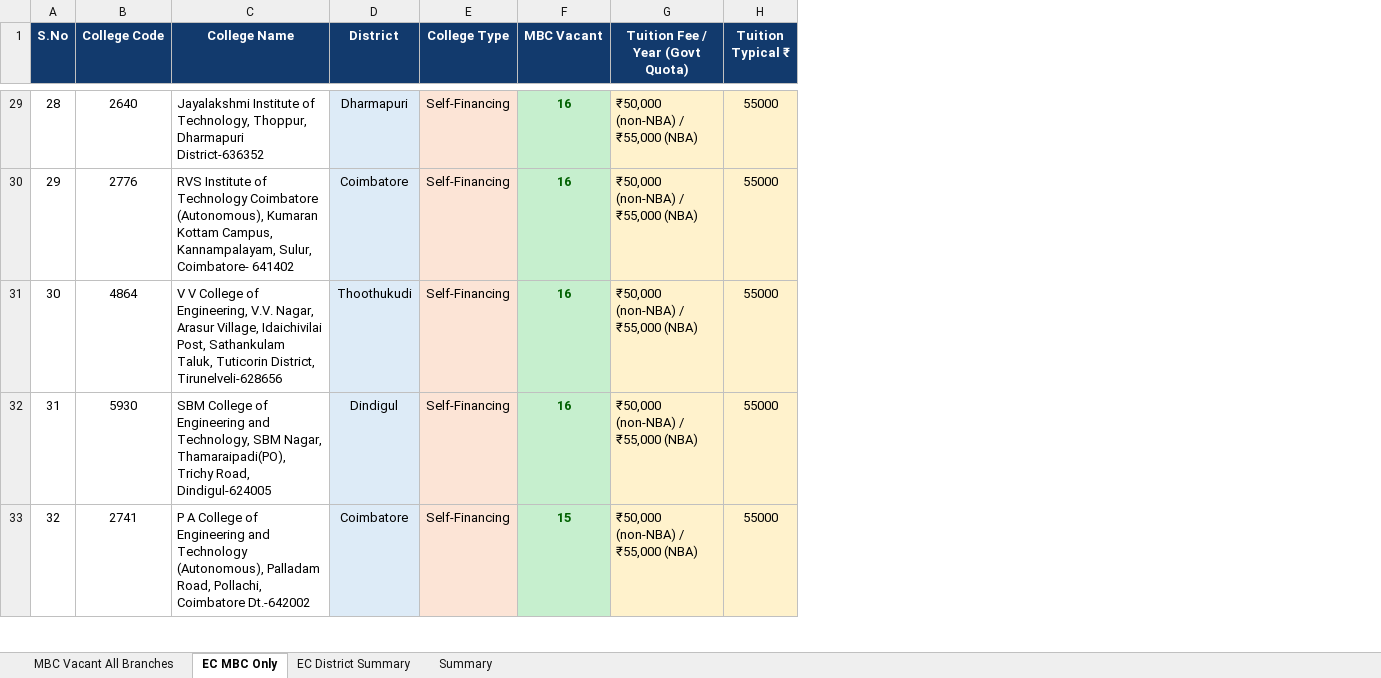
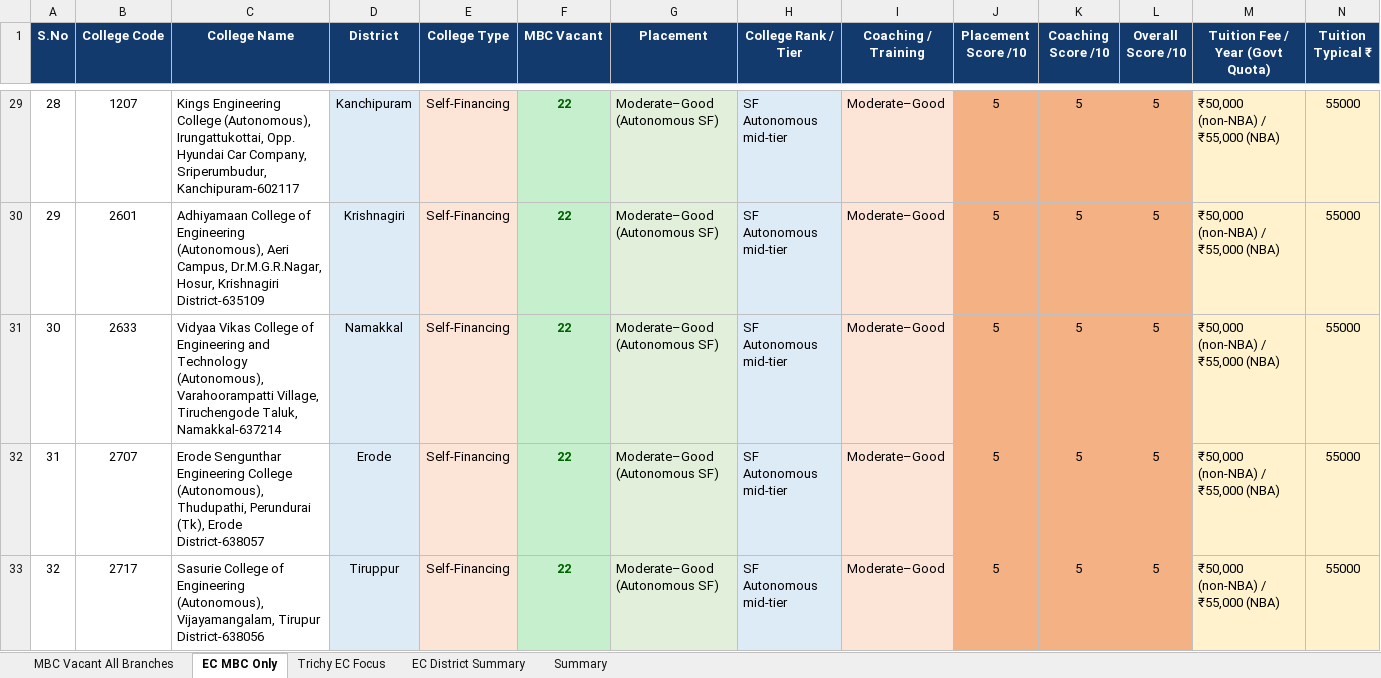
Before and after one commit to pandiancn-g/app001, an Excel workbook: TNEA_2026_MBC_Vacancy_After_Round2.xlsx, sheet EC MBC Only, drawn as a sheet; only a part is shown, gaps mark what is left out; values as stored, in another font and other column widths than the file's, no borders; the diff covers the shown part only; the diff names each change by its address in the sheet, - before the commit and + after, or states it on an @@ line.

```diff
--- a/TNEA_2026_MBC_Vacancy_After_Round2.xlsx (sheet EC MBC Only)
+++ b/TNEA_2026_MBC_Vacancy_After_Round2.xlsx (sheet EC MBC Only)
+sheet tab: Trichy EC Focus
+column G (Placement), rows 29-33: all Moderate–Good (Autonomous SF)
+column H (College Rank / Tier), rows 29-33: all SF Autonomous mid-tier
+column I (Coaching / Training), rows 29-33: all Moderate–Good
+column J (Placement Score /10), rows 29-33: all 5
+column K (Coaching Score /10), rows 29-33: all 5
+column L (Overall Score /10), rows 29-33: all 5
-B29 (College Code): 2640
+B29 (College Code): 1207
-C29 (College Name): Jayalakshmi Institute of Technology, Thoppur, Dharmapuri District-636352
+C29 (College Name): Kings Engineering College (Autonomous), Irungattukottai, Opp. Hyundai Car Company, Sriperumbudur, Kanchipuram-602117
-D29 (District): Dharmapuri
+D29 (District): Kanchipuram
-F29:F32 (MBC Vacant): 16
+F29:F32 (MBC Vacant): 22
-B30 (College Code): 2776
+B30 (College Code): 2601
-C30 (College Name): RVS Institute of Technology Coimbatore (Autonomous), Kumaran Kottam Campus, Kannampalayam, Sulur, Coimbatore- 641402
+C30 (College Name): Adhiyamaan College of Engineering (Autonomous), Aeri Campus, Dr.M.G.R.Nagar, Hosur, Krishnagiri District-635109
-D30 (District): Coimbatore
+D30 (District): Krishnagiri
-B31 (College Code): 4864
+B31 (College Code): 2633
-C31 (College Name): V V College of Engineering, V.V. Nagar, Arasur Village, Idaichivilai Post, Sathankulam Taluk, Tuticorin District, Tirunelveli-628656
+C31 (College Name): Vidyaa Vikas College of Engineering and Technology (Autonomous), Varahoorampatti Village, Tiruchengode Taluk, Namakkal-637214
-D31 (District): Thoothukudi
+D31 (District): Namakkal
-B32 (College Code): 5930
+B32 (College Code): 2707
-C32 (College Name): SBM College of Engineering and Technology, SBM Nagar, Thamaraipadi(PO), Trichy Road, Dindigul-624005
+C32 (College Name): Erode Sengunthar Engineering College (Autonomous), Thudupathi, Perundurai (Tk), Erode District-638057
-D32 (District): Dindigul
+D32 (District): Erode
-B33 (College Code): 2741
+B33 (College Code): 2717
-C33 (College Name): P A College of Engineering and Technology (Autonomous), Palladam Road, Pollachi, Coimbatore Dt.-642002
+C33 (College Name): Sasurie College of Engineering (Autonomous), Vijayamangalam, Tirupur District-638056
-D33 (District): Coimbatore
+D33 (District): Tiruppur
-F33 (MBC Vacant): 15
+F33 (MBC Vacant): 22
```
Also changed, not shown: 1238 edited cells elsewhere in this sheet, sheet MBC Vacant All Branches, sheet Summary, docs/TNEA_2026_MBC_Vacancy_After_Round2.xlsx.
